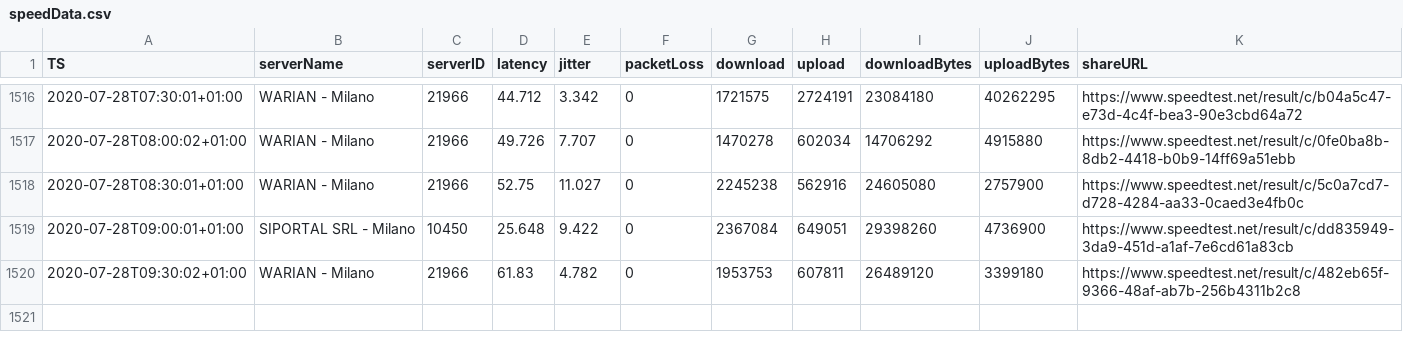
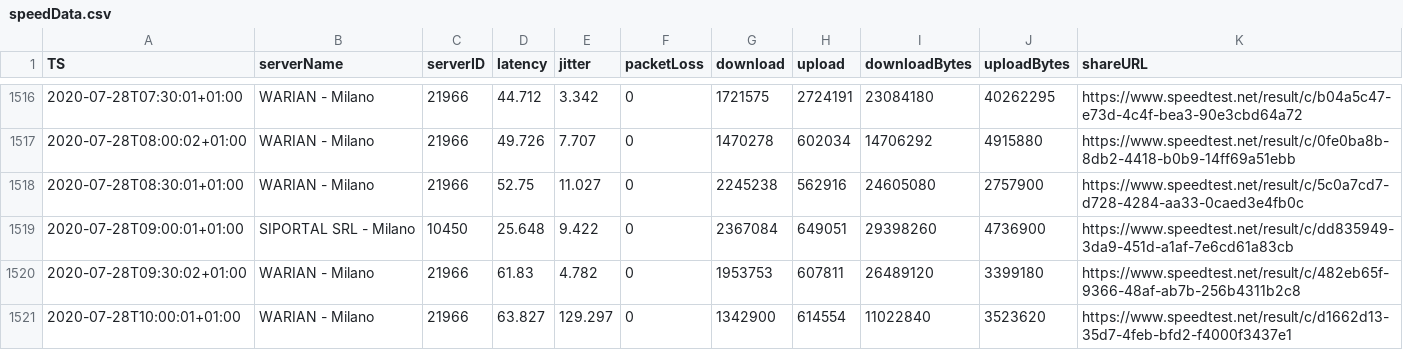
Before and after one commit to mauriziopapini/datalog, a CSV file: speedData.csv, drawn as a sheet; only a part is shown, gaps mark what is left out; the diff names each change by its address in the sheet, - before the commit and + after, or states it on an @@ line.

Commit message:
upd

```diff
--- a/speedData.csv
+++ b/speedData.csv
+row 1521: 2020-07-28T10:00:01+01:00 | WARIAN - Milano | 21966 | 63.827 | 129.297 | 0 | 1342900 | 614554 | 11022840 | 3523620 | https://www.speedtest.net/result/c/d1662d13-35d7-4feb-bfd2-f4000f3437e1
```
